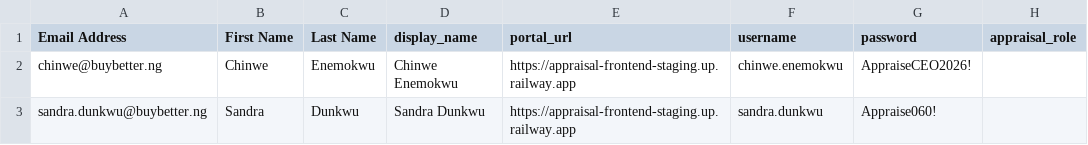
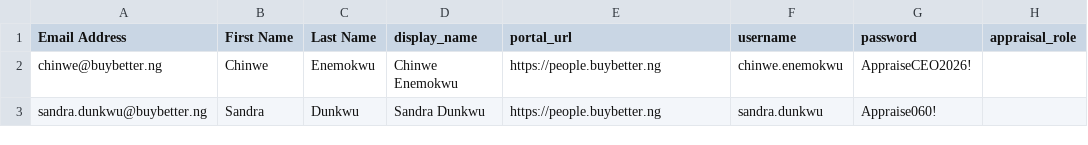
Before and after one commit to adminbuybetter/higaruma, a CSV file: frontend/generated/zoho_campaigns_reviewer_only.generated.csv, drawn as a sheet; only a part is shown; the diff names each change by its address in the sheet, - before the commit and + after, or states it on an @@ line.

```diff
--- a/frontend/generated/zoho_campaigns_reviewer_only.generated.csv
+++ b/frontend/generated/zoho_campaigns_reviewer_only.generated.csv
-E2:E3 (portal_url): https://appraisal-frontend-staging.up.railway.app
+E2:E3 (portal_url): https://people.buybetter.ng
```
Also changed, not shown: frontend/generated/login_mailmerge.generated.csv, frontend/generated/zoho_campaigns_staff.generated.csv, 16 other files.
